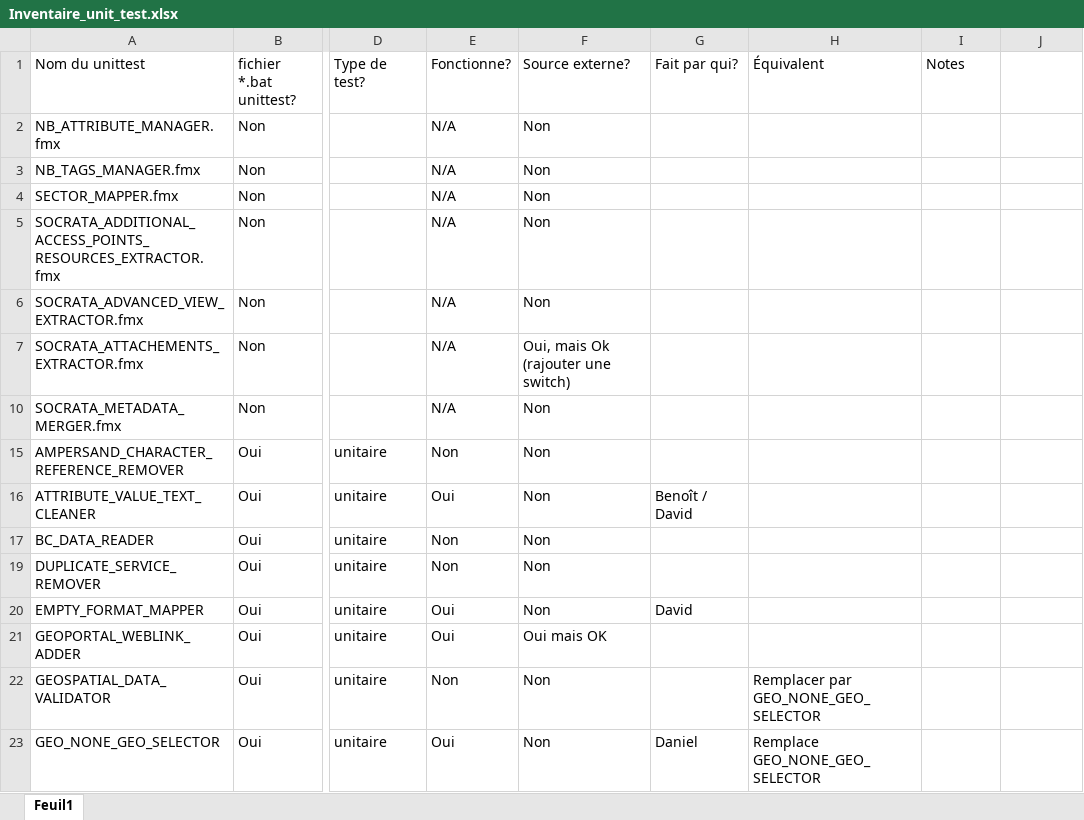
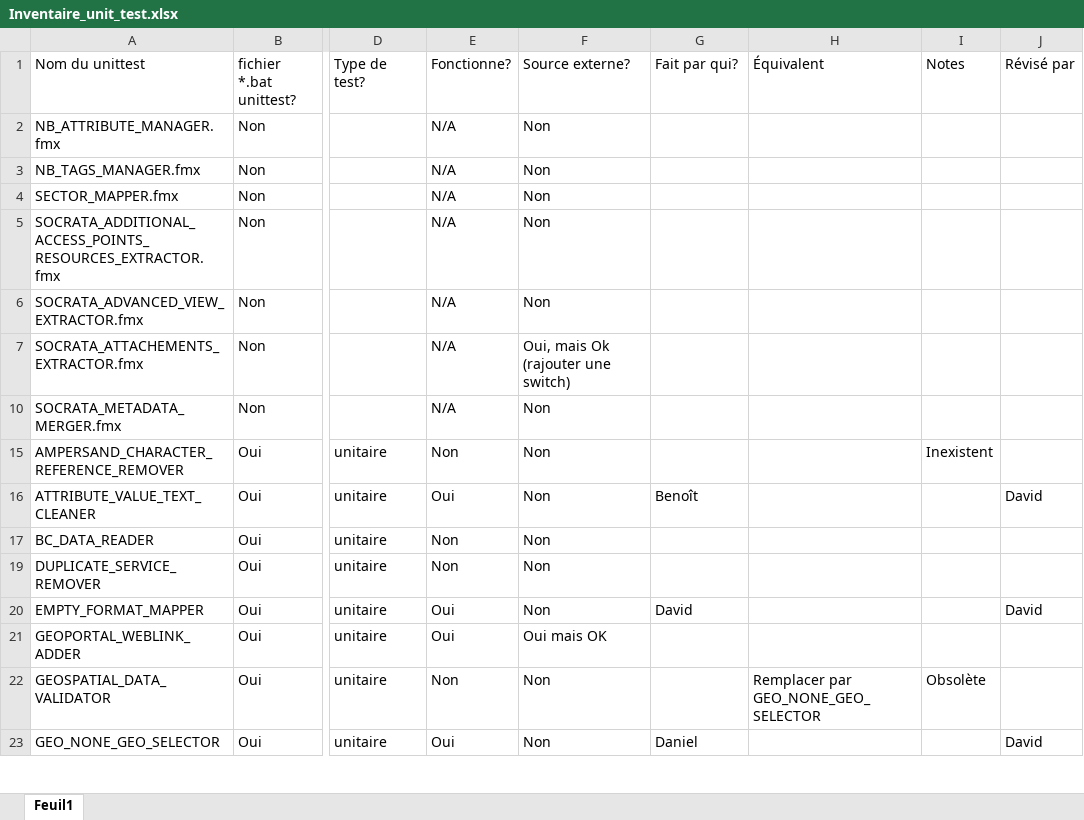
Before and after one commit to federal-geospatial-platform/fgp-metadata-proxy, an Excel workbook: FME_files/UNIT_TESTS/Inventaire_unit_test.xlsx, sheet Feuil1, drawn as a sheet; only a part is shown, gaps mark what is left out; values as stored, in another font and other column widths than the file's, no cell formats; the diff covers the shown part only; the diff names each change by its address in the sheet, - before the commit and + after, or states it on an @@ line.

```diff
--- a/FME_files/UNIT_TESTS/Inventaire_unit_test.xlsx (sheet Feuil1)
+++ b/FME_files/UNIT_TESTS/Inventaire_unit_test.xlsx (sheet Feuil1)
-J1: (empty)
+J1: Révisé par
-I15 (Notes): (empty)
+I15 (Notes): Inexistent
-G16 (Fait par qui?): Benoît / David
+G16 (Fait par qui?): Benoît
-J16 (Révisé par): (empty)
+J16 (Révisé par): David
-J20 (Révisé par): (empty)
+J20 (Révisé par): David
-I22 (Notes): (empty)
+I22 (Notes): Obsolète
-H23 (Équivalent): Remplace GEO_NONE_GEO_SELECTOR
+H23 (Équivalent): (empty)
-J23 (Révisé par): (empty)
+J23 (Révisé par): David
```
Also changed, not shown: 2 removed rows and 10 edited cells elsewhere in this sheet, cell formats, 14 other files.
